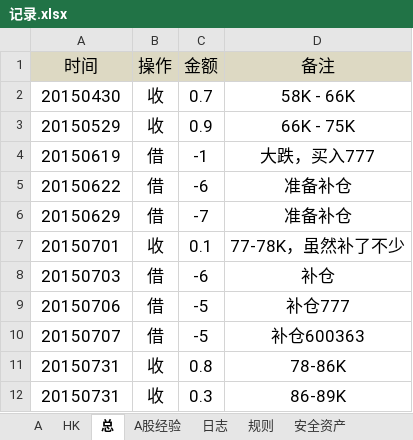
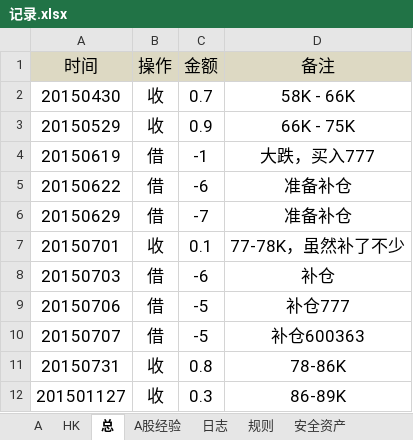
Before and after one commit to randliu/tractionrec, an Excel workbook: 记录.xlsx, sheet 总, drawn as a sheet; values as stored, in another font and other column widths than the file's, no borders; the diff names each change by its address in the sheet, - before the commit and + after, or states it on an @@ line.

```diff
--- a/记录.xlsx (sheet 总)
+++ b/记录.xlsx (sheet 总)
-A12 (时间): 20150731
+A12 (时间): 201501127
```
Also changed, not shown: sheet A.
